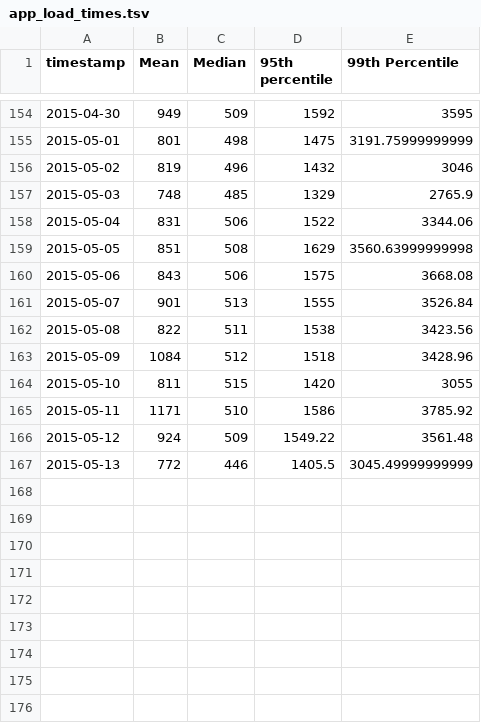
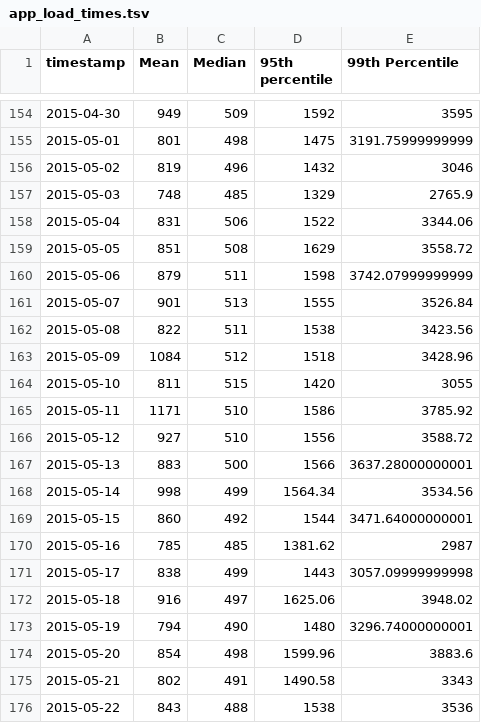
Before and after one commit to wikimedia/wikimedia-discovery-rainbow, a TSV file: data/app_load_times.tsv, drawn as a sheet; only a part is shown, gaps mark what is left out.

```diff
--- a/data/app_load_times.tsv
+++ b/data/app_load_times.tsv
@@ -158,4 +158,4 @@
 2015-05-04	831	506	1522	3344.06
-2015-05-05	851	508	1629	3560.63999999998
-2015-05-06	843	506	1575	3668.08
+2015-05-05	851	508	1629	3558.72
+2015-05-06	879	511	1598	3742.07999999999
 2015-05-07	901	513	1555	3526.84
@@ -165,3 +165,12 @@
 2015-05-11	1171	510	1586	3785.92
-2015-05-12	924	509	1549.22	3561.48
-2015-05-13	772	446	1405.5	3045.49999999999
+2015-05-12	927	510	1556	3588.72
+2015-05-13	883	500	1566	3637.28000000001
+2015-05-14	998	499	1564.34	3534.56
+2015-05-15	860	492	1544	3471.64000000001
+2015-05-16	785	485	1381.62	2987
+2015-05-17	838	499	1443	3057.09999999998
+2015-05-18	916	497	1625.06	3948.02
+2015-05-19	794	490	1480	3296.74000000001
+2015-05-20	854	498	1599.96	3883.6
+2015-05-21	802	491	1490.58	3343
+2015-05-22	843	488	1538	3536
```
Also changed, not shown: data/app_event_counts.tsv, data/desktop_event_counts.tsv, 4 other files.
